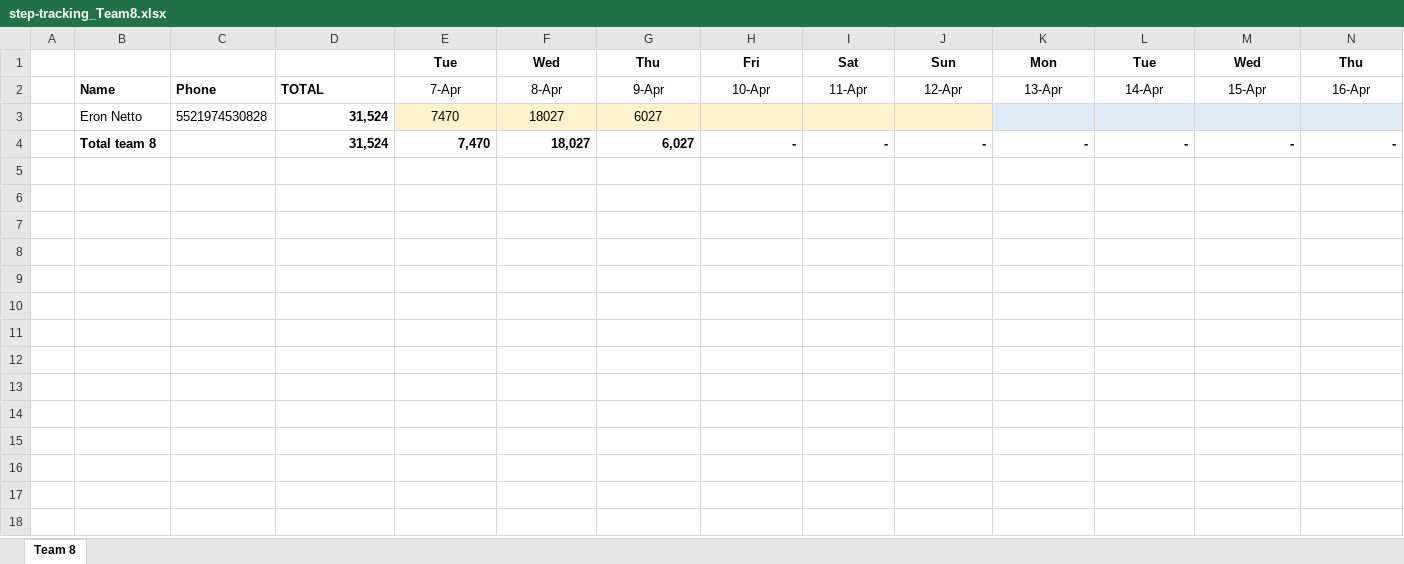
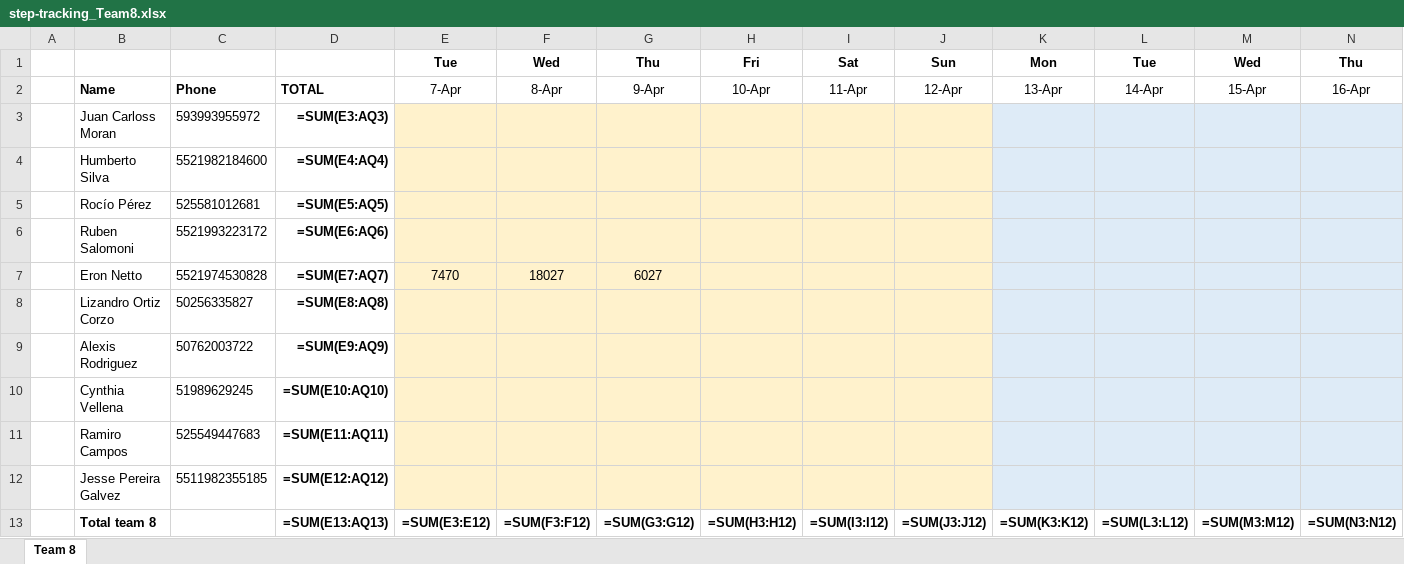
Before and after one commit to eronbfr/Team-8-STC-Nokia, an Excel workbook: step-tracking_Team8.xlsx, sheet Team 8, drawn as a sheet; only a part is shown; values as stored, in another font and other column widths than the file's, no borders; formulas without a stored value are shown as written; removed rows and columns are numbered as before the commit, all else as after; rows hold the shown columns only; the diff names each change by its address in the sheet, - before the commit and + after, or states it on an @@ line.

```diff
--- a/step-tracking_Team8.xlsx (sheet Team 8)
+++ b/step-tracking_Team8.xlsx (sheet Team 8)
+row 3:  | Juan Carloss Moran | 593993955972 | =SUM(E3:AQ3)
+row 4:  | Humberto Silva | 5521982184600 | =SUM(E4:AQ4)
+row 5:  | Rocío Pérez | 525581012681 | =SUM(E5:AQ5)
+row 6:  | Ruben Salomoni | 5521993223172 | =SUM(E6:AQ6)
-D7: 31,524
+D7: =SUM(E7:AQ7)
-row 4:  | Total team 8 |  | 31,524 | 7,470 | 18,027 | 6,027 | - | - | - | - | - | - | -
+row 8:  | Lizandro Ortiz Corzo | 50256335827 | =SUM(E8:AQ8)
+row 9:  | Alexis Rodriguez | 50762003722 | =SUM(E9:AQ9)
+row 10:  | Cynthia Vellena | 51989629245 | =SUM(E10:AQ10)
+row 11:  | Ramiro Campos | 525549447683 | =SUM(E11:AQ11)
+row 12:  | Jesse Pereira Galvez | 5511982355185 | =SUM(E12:AQ12)
+row 13:  | Total team 8 |  | =SUM(E13:AQ13) | =SUM(E3:E12) | =SUM(F3:F12) | =SUM(G3:G12) | =SUM(H3:H12) | =SUM(I3:I12) | =SUM(J3:J12) | =SUM(K3:K12) | =SUM(L3:L12) | =SUM(M3:M12) | =SUM(N3:N12)
```
Also changed, not shown: 1 other file.
